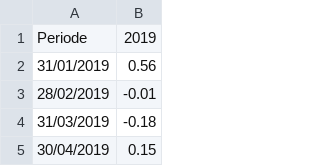
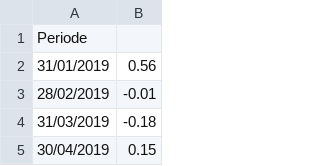
Before and after one commit to arntka110/dataset, a CSV file: dataset_inflasi_kaltim.csv, drawn as a sheet; only a part is shown.

Commit message:
Add files via upload

```diff
--- a/dataset_inflasi_kaltim.csv
+++ b/dataset_inflasi_kaltim.csv
@@ -1,2 +1,2 @@
-"Periode","2019"
+"Periode",""
 "31/01/2019","0.56"
```
